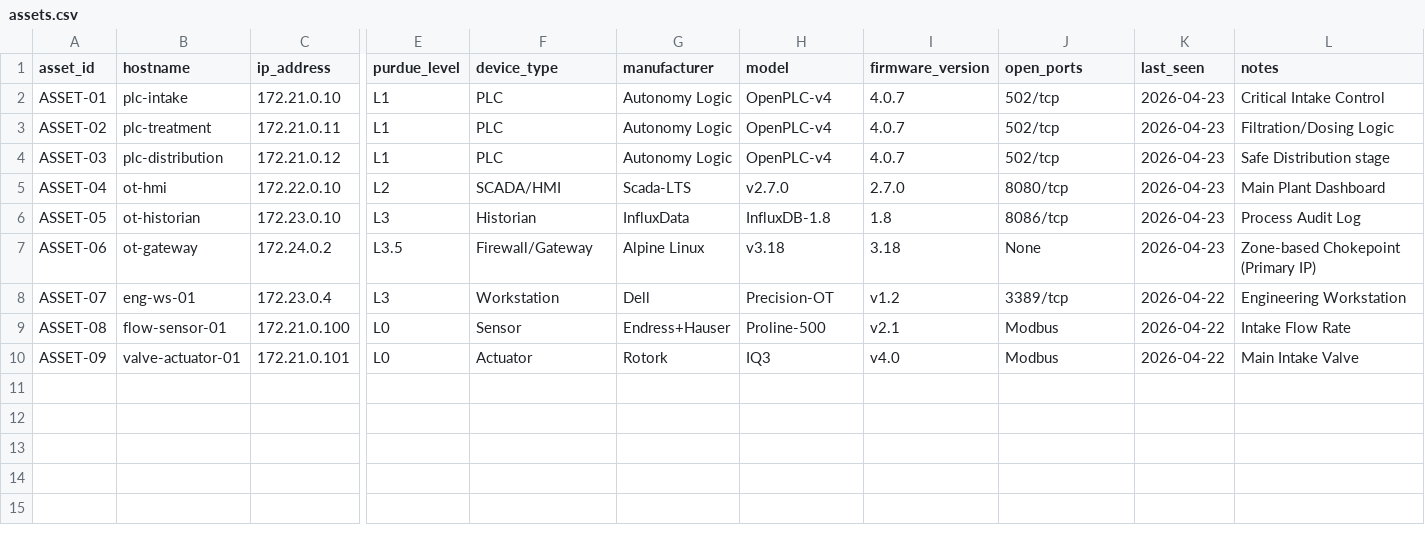
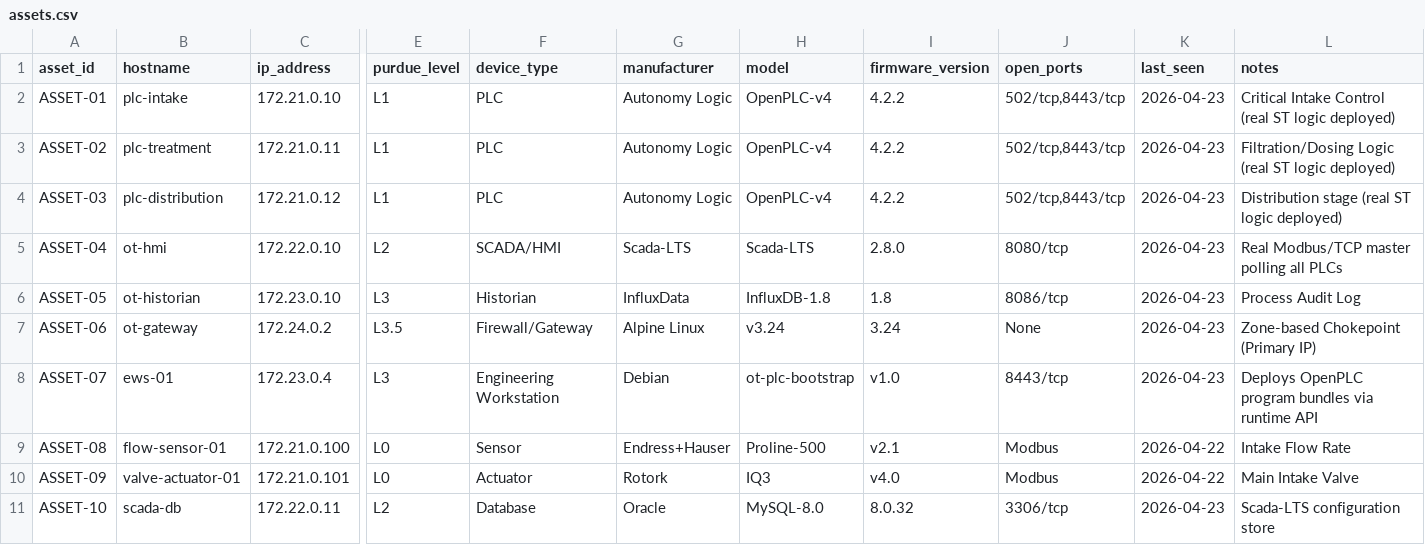
Before and after one commit to LiamCarPer/OT-Security-Lab, a CSV file: asset-inventory/assets.csv, drawn as a sheet; only a part is shown, gaps mark what is left out; rows hold the shown columns only; the diff names each change by its address in the sheet, - before the commit and + after, or states it on an @@ line.

Commit message:
feat: deploy real OpenPLC v4 logic and Scada-LTS HMI through the gateway
- plc-bootstrap (EWS) uploads committed editor-built program.zip bundles to the
  three runtimes over the OpenPLC v4 REST API; runtime image pinned by digest
- Real Scada-LTS HMI + MySQL config store, provisioned idempotently via its REST
  API (Modbus datasources + datapoints); HMI/EWS single-homed and routed through
  the gateway so the IDS sees real Modbus traffic (new conduit C5, OPS->CONTROL 8443)
- Physics-aware rule shadows live FC3 state and decodes FC6/FC16 by byte count;
  normalized SIEM fields; intake.st gains a level controller + 95% SIS interlock
- Real Modbus stimulus for the safety test, with simulated fallback until bundles
  are committed; compliance runner waits for the live level via Scada-LTS

```diff
--- a/asset-inventory/assets.csv
+++ b/asset-inventory/assets.csv
-I2:I4 (firmware_version): 4.0.7
+I2:I4 (firmware_version): 4.2.2
-J2:J4 (open_ports): 502/tcp
+J2:J4 (open_ports): 502/tcp,8443/tcp
-L2 (notes): Critical Intake Control
+L2 (notes): Critical Intake Control (real ST logic deployed)
-L3 (notes): Filtration/Dosing Logic
+L3 (notes): Filtration/Dosing Logic (real ST logic deployed)
-L4 (notes): Safe Distribution stage
+L4 (notes): Distribution stage (real ST logic deployed)
-H5 (model): v2.7.0
+H5 (model): Scada-LTS
-I5 (firmware_version): 2.7.0
+I5 (firmware_version): 2.8.0
-L5 (notes): Main Plant Dashboard
+L5 (notes): Real Modbus/TCP master polling all PLCs
-H7 (model): v3.18
+H7 (model): v3.24
-I7 (firmware_version): 3.18
+I7 (firmware_version): 3.24
-B8 (hostname): eng-ws-01
+B8 (hostname): ews-01
-F8 (device_type): Workstation
+F8 (device_type): Engineering Workstation
-G8 (manufacturer): Dell
+G8 (manufacturer): Debian
-H8 (model): Precision-OT
+H8 (model): ot-plc-bootstrap
-I8 (firmware_version): v1.2
+I8 (firmware_version): v1.0
-J8 (open_ports): 3389/tcp
+J8 (open_ports): 8443/tcp
-K8 (last_seen): 2026-04-22
+K8 (last_seen): 2026-04-23
-L8 (notes): Engineering Workstation
+L8 (notes): Deploys OpenPLC program bundles via runtime API
+row 11: ASSET-10 | scada-db | 172.22.0.11 | L2 | Database | Oracle | MySQL-8.0 | 8.0.32 | 3306/tcp | 2026-04-23 | Scada-LTS configuration store
```
Also changed, not shown: governance/asset_inventory.csv, governance/risk_register.csv, 32 other files.
